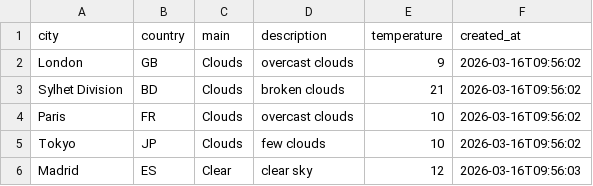
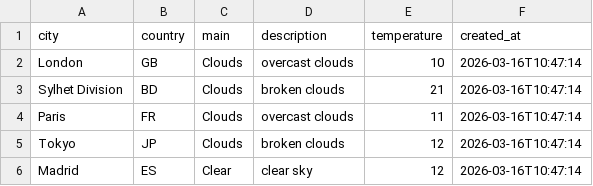
Before and after one commit to amzzz930/weather-api-integration, a CSV file: weather_data.csv, drawn as a sheet.

```diff
--- a/weather_data.csv
+++ b/weather_data.csv
@@ -1,6 +1,6 @@
 city,country,main,description,temperature,created_at
-London,GB,Clouds,overcast clouds,9,2026-03-16T09:56:02
-Sylhet Division,BD,Clouds,broken clouds,21,2026-03-16T09:56:02
-Paris,FR,Clouds,overcast clouds,10,2026-03-16T09:56:02
-Tokyo,JP,Clouds,few clouds,10,2026-03-16T09:56:02
-Madrid,ES,Clear,clear sky,12,2026-03-16T09:56:03
+London,GB,Clouds,overcast clouds,10,2026-03-16T10:47:14
+Sylhet Division,BD,Clouds,broken clouds,21,2026-03-16T10:47:14
+Paris,FR,Clouds,overcast clouds,11,2026-03-16T10:47:14
+Tokyo,JP,Clouds,broken clouds,12,2026-03-16T10:47:14
+Madrid,ES,Clear,clear sky,12,2026-03-16T10:47:14
```
